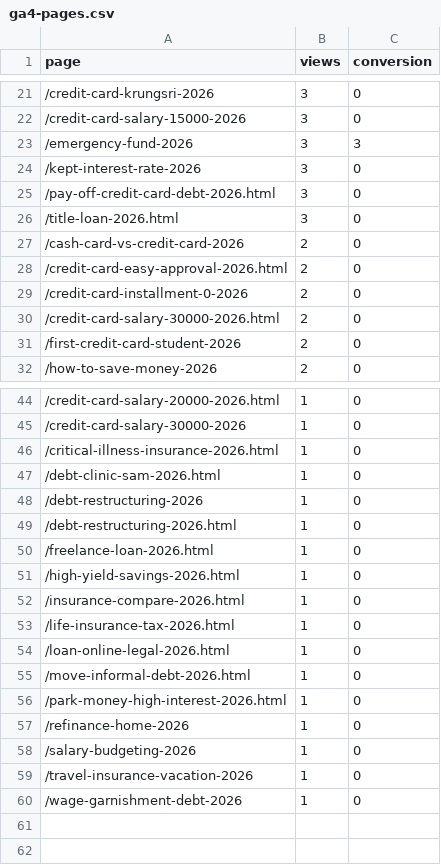
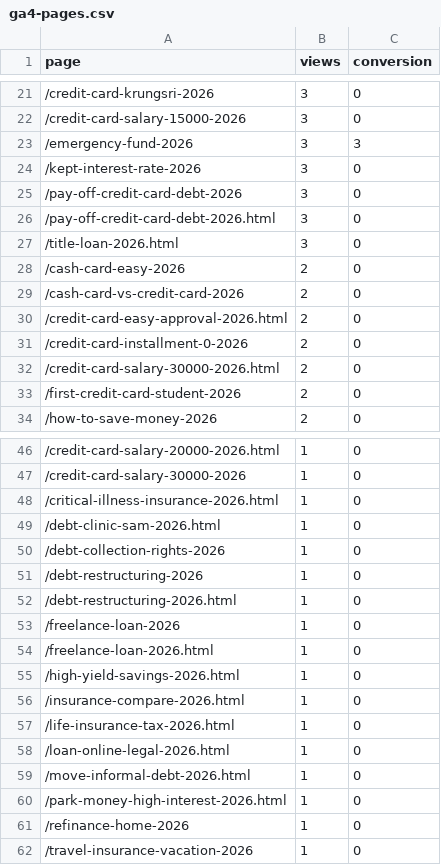
Before and after one commit to kunanonmaneerat-stack/ngernduangold-site, a CSV file: automation-log/ga4-pages.csv, drawn as a sheet; only a part is shown, gaps mark what is left out; the diff covers the shown part only.

```diff
--- a/automation-log/ga4-pages.csv
+++ b/automation-log/ga4-pages.csv
@@ -24,4 +24,6 @@ page,views,conversion
 /kept-interest-rate-2026,3,0
+/pay-off-credit-card-debt-2026,3,0
 /pay-off-credit-card-debt-2026.html,3,0
 /title-loan-2026.html,3,0
+/cash-card-easy-2026,2,0
 /cash-card-vs-credit-card-2026,2,0
@@ -47,4 +49,6 @@ page,views,conversion
 /debt-clinic-sam-2026.html,1,0
+/debt-collection-rights-2026,1,0
 /debt-restructuring-2026,1,0
 /debt-restructuring-2026.html,1,0
+/freelance-loan-2026,1,0
 /freelance-loan-2026.html,1,0
@@ -57,4 +61,2 @@ page,views,conversion
 /refinance-home-2026,1,0
-/salary-budgeting-2026,1,0
 /travel-insurance-vacation-2026,1,0
-/wage-garnishment-debt-2026,1,0
```
Also changed, not shown: 4 added rows, 4 removed rows and 2 edited cells elsewhere in this file, 26 other files.
